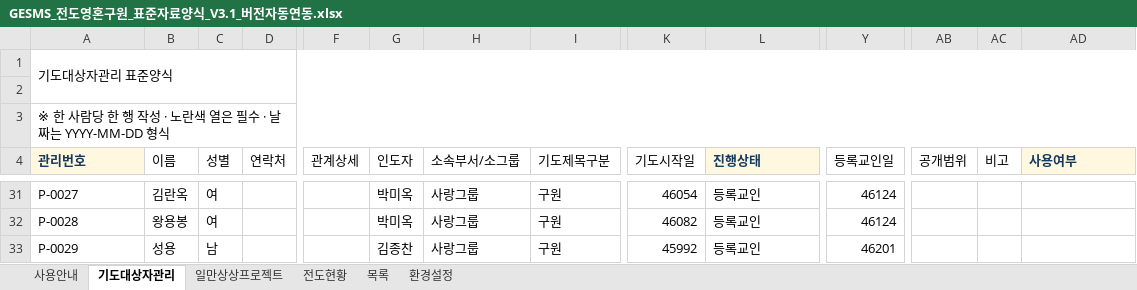
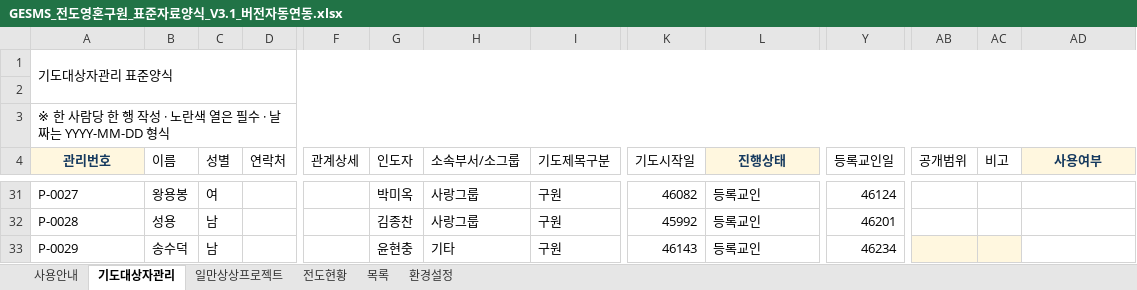
Before and after one commit to cjy3757-stack/gesms-v10, an Excel workbook: GESMS_전도영혼구원_표준자료양식_V3.1_버전자동연동.xlsx, sheet 기도대상자관리, drawn as a sheet; only a part is shown, gaps mark what is left out; values as stored, in another font and other column widths than the file's, no borders; conditional formats and table styles not drawn; the diff covers the shown part only; the diff names each change by its address in the sheet, - before the commit and + after, or states it on an @@ line.

```diff
--- a/GESMS_전도영혼구원_표준자료양식_V3.1_버전자동연동.xlsx (sheet 기도대상자관리)
+++ b/GESMS_전도영혼구원_표준자료양식_V3.1_버전자동연동.xlsx (sheet 기도대상자관리)
-A4 alignment: left
+A4 alignment: center
-L4 alignment: left
+L4 alignment: center
-AD4 alignment: left
+AD4 alignment: center
-B31 (이름): 김란옥
+B31 (이름): 왕용봉
-K31 (기도시작일): 46054
+K31 (기도시작일): 46082
-B32 (이름): 왕용봉
+B32 (이름): 성용
-C32 (성별): 여
+C32 (성별): 남
-G32 (인도자): 박미옥
+G32 (인도자): 김종찬
-K32 (기도시작일): 46082
+K32 (기도시작일): 45992
-Y32 (등록교인일): 46124
+Y32 (등록교인일): 46201
-B33 (이름): 성용
+B33 (이름): 송수덕
-G33 (인도자): 김종찬
+G33 (인도자): 윤현충
-H33 (소속부서/소그룹): 사랑그룹
+H33 (소속부서/소그룹): 기타
-K33 (기도시작일): 45992
+K33 (기도시작일): 46143
-Y33 (등록교인일): 46201
+Y33 (등록교인일): 46234
-AB33:AC33 fill: none
+AB33:AC33 fill: #FFF7DF
```
Also changed, not shown: 2 added rows, 2 removed rows, 30 edited cells and cell formats elsewhere in this sheet, sheet 전도현황, sheet 일만상상프로젝트, charts or pictures, 2 other files.
